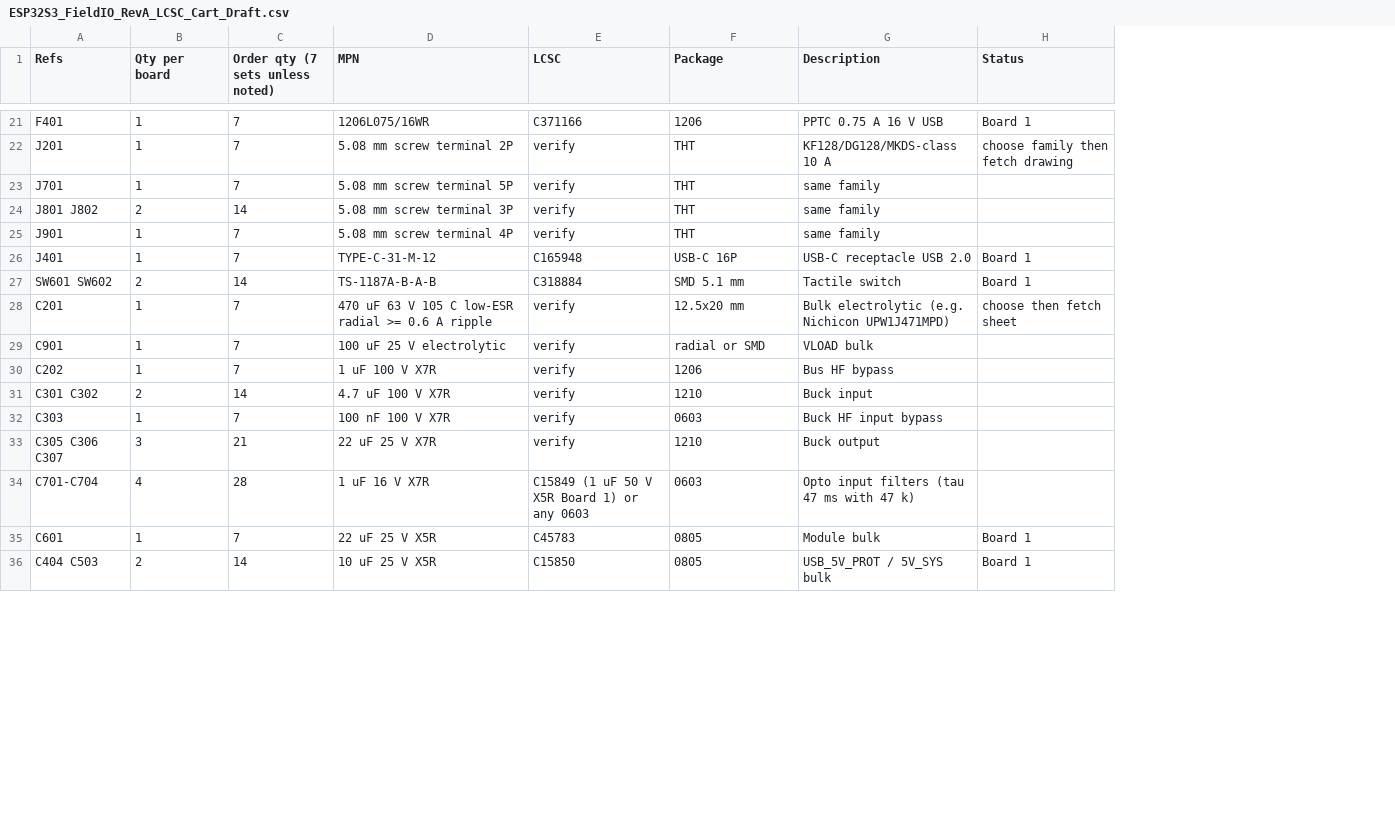
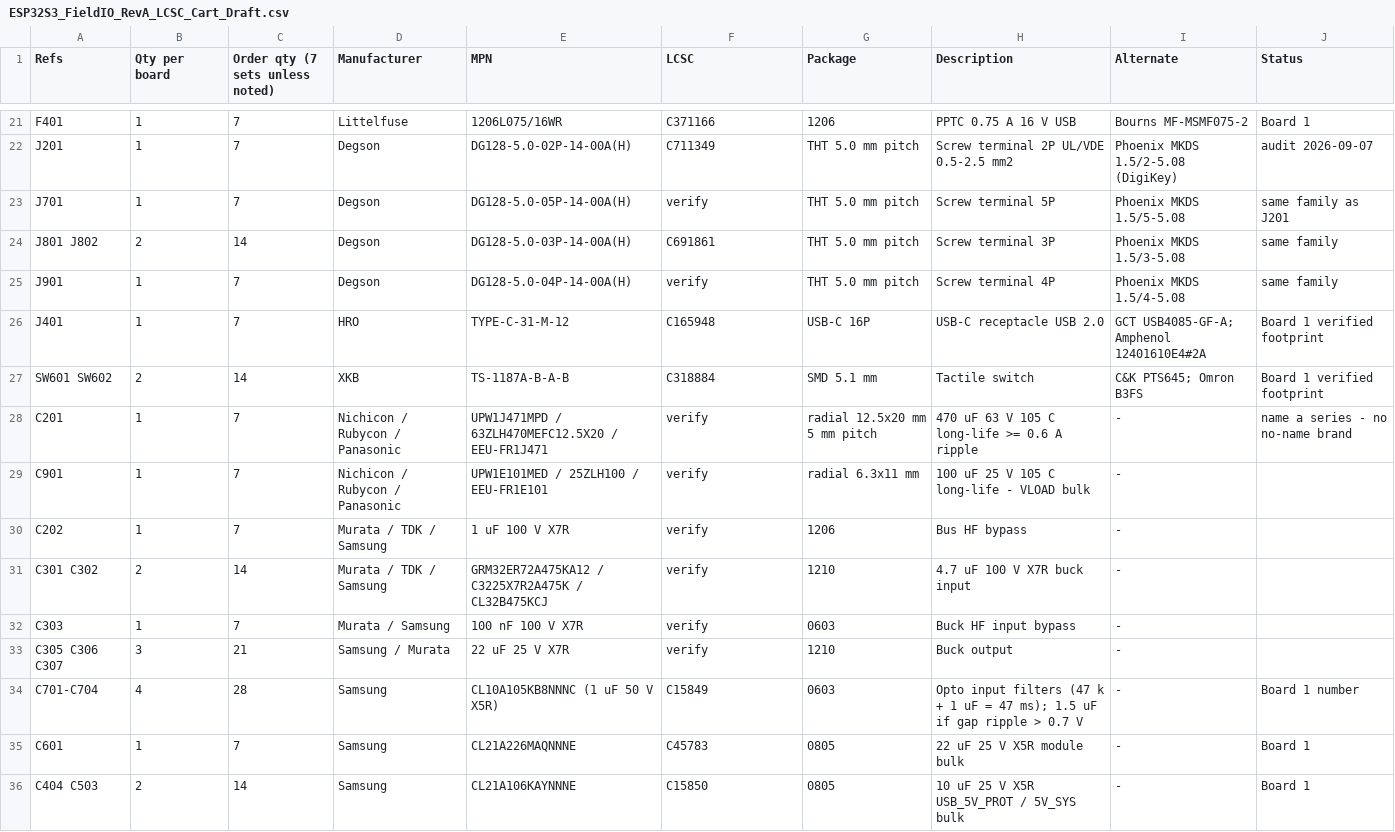
Before and after one commit to MuffinByteLabs/stm32-industrial-io, a CSV file: docs/ESP32S3_FieldIO_RevA_LCSC_Cart_Draft.csv, drawn as a sheet; only a part is shown, gaps mark what is left out; addresses are those after the commit; the diff covers the shown part only; the diff names each change by its address in the sheet, - before the commit and + after, or states it on an @@ line.

Commit message:
docs: industry-standard audit; Hongfa relays, MMBT2222A, IEC 61131-2 Type 1 inputs, Degson terminals, fiducials, DIN enclosure, MSL/IPC-A-610, changelog, CI
Every part checked for lifecycle, grade, temperature rating and sourcing; the
design checked against IEC 61131-2, IPC-2221/7351/6012/A-610, J-STD-020/033;
the repository against engineering-organisation expectations
(docs/reviews/Industry_Standard_Audit_RevA_2026-09-07.md). Four commodity
parts upgraded in the same footprints, six process items added, nine items
recorded as optional / Rev B. CHANGELOG.md, mechanical/ and a kicad-cli
ERC/DRC workflow added.

```diff
--- a/docs/ESP32S3_FieldIO_RevA_LCSC_Cart_Draft.csv
+++ b/docs/ESP32S3_FieldIO_RevA_LCSC_Cart_Draft.csv
+column D (Manufacturer), rows 21-36: Littelfuse | Degson | Degson | Degson | Degson | HRO | XKB | Nichicon / Rubycon / Panasonic | Nichicon / Rubycon / Panasonic | Murata / TDK / Samsung | Murata / TDK / Samsung | Murata / Samsung | Samsung / Murata | Samsung | Samsung | Samsung
+column I (Alternate), rows 21-36: Bourns MF-MSMF075-2 | Phoenix MKDS 1.5/2-5.08 (DigiKey) | Phoenix MKDS 1.5/5-5.08 | Phoenix MKDS 1.5/3-5.08 | Phoenix MKDS 1.5/4-5.08 | GCT USB4085-GF-A; Amphenol 12401610E4#2A | C&K PTS645; Omron B3FS | - | - | - | - | - | - | - | - | -
-E22 (MPN): 5.08 mm screw terminal 2P
+E22 (MPN): DG128-5.0-02P-14-00A(H)
-F22 (LCSC): verify
+F22 (LCSC): C711349
-G22:G25 (Package): THT
+G22:G25 (Package): THT 5.0 mm pitch
-H22 (Description): KF128/DG128/MKDS-class 10 A
+H22 (Description): Screw terminal 2P UL/VDE 0.5-2.5 mm2
-J22 (Status): choose family then fetch drawing
+J22 (Status): audit 2026-09-07
-E23 (MPN): 5.08 mm screw terminal 5P
+E23 (MPN): DG128-5.0-05P-14-00A(H)
-H23 (Description): same family
+H23 (Description): Screw terminal 5P
-J23 (Status): (empty)
+J23 (Status): same family as J201
-E24 (MPN): 5.08 mm screw terminal 3P
+E24 (MPN): DG128-5.0-03P-14-00A(H)
-F24 (LCSC): verify
+F24 (LCSC): C691861
-H24 (Description): same family
+H24 (Description): Screw terminal 3P
-J24:J25 (Status): (empty)
+J24:J25 (Status): same family
-E25 (MPN): 5.08 mm screw terminal 4P
+E25 (MPN): DG128-5.0-04P-14-00A(H)
-H25 (Description): same family
+H25 (Description): Screw terminal 4P
-J26:J27 (Status): Board 1
+J26:J27 (Status): Board 1 verified footprint
-E28 (MPN): 470 uF 63 V 105 C low-ESR radial >= 0.6 A ripple
+E28 (MPN): UPW1J471MPD / 63ZLH470MEFC12.5X20 / EEU-FR1J471
-G28 (Package): 12.5x20 mm
+G28 (Package): radial 12.5x20 mm 5 mm pitch
-H28 (Description): Bulk electrolytic (e.g. Nichicon UPW1J471MPD)
+H28 (Description): 470 uF 63 V 105 C long-life >= 0.6 A ripple
-J28 (Status): choose then fetch sheet
+J28 (Status): name a series - no no-name brand
-E29 (MPN): 100 uF 25 V electrolytic
+E29 (MPN): UPW1E101MED / 25ZLH100 / EEU-FR1E101
-G29 (Package): radial or SMD
+G29 (Package): radial 6.3x11 mm
-H29 (Description): VLOAD bulk
+H29 (Description): 100 uF 25 V 105 C long-life - VLOAD bulk
-E31 (MPN): 4.7 uF 100 V X7R
+E31 (MPN): GRM32ER72A475KA12 / C3225X7R2A475K / CL32B475KCJ
-H31 (Description): Buck input
+H31 (Description): 4.7 uF 100 V X7R buck input
-E34 (MPN): 1 uF 16 V X7R
+E34 (MPN): CL10A105KB8NNNC (1 uF 50 V X5R)
-F34 (LCSC): C15849 (1 uF 50 V X5R Board 1) or any 0603
+F34 (LCSC): C15849
-H34 (Description): …input filters (tau 47 ms with 47 k)
+H34 (Description): …input filters (47 k + 1 uF = 47 ms); 1.5 uF if gap ripple > 0.7 V
-J34 (Status): (empty)
+J34 (Status): Board 1 number
-E35 (MPN): 22 uF 25 V X5R
+E35 (MPN): CL21A226MAQNNNE
-H35 (Description): Module bulk
+H35 (Description): 22 uF 25 V X5R module bulk
-E36 (MPN): 10 uF 25 V X5R
+E36 (MPN): CL21A106KAYNNNE
-H36 (Description): USB_5V_PROT / 5V_SYS bulk
+H36 (Description): 10 uF 25 V X5R USB_5V_PROT / 5V_SYS bulk
```
Also changed, not shown: 2 added rows, 1 removed row and 66 edited cells elsewhere in this file, 20 other files.
